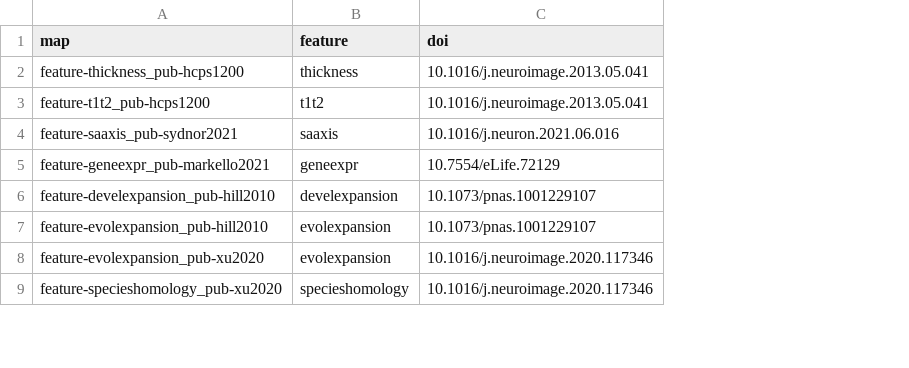
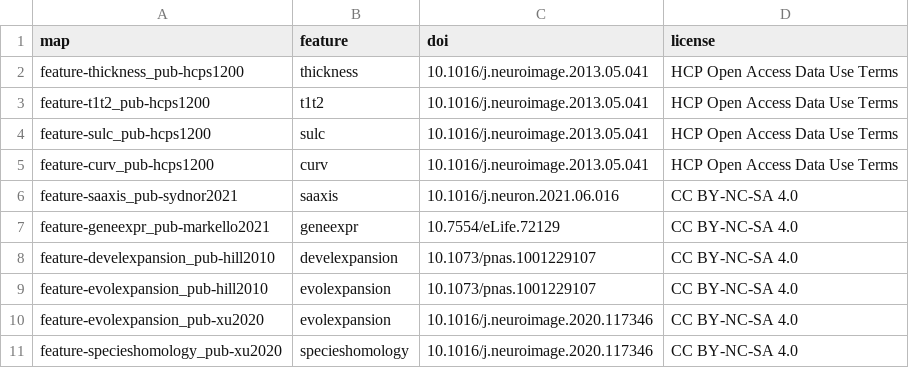
Before and after one commit to LeonDLotter/NiSpace-data, a CSV file: reference/cortexfeatures/map_info.csv, drawn as a sheet; only a part is shown; addresses are those after the commit; the diff names each change by its address in the sheet, - before the commit and + after, or states it on an @@ line.

Commit message:
cortexfeatures: HCP S1200 source maps, sulc/curv, CBV fix, licenses, rename

```diff
--- a/reference/cortexfeatures/map_info.csv
+++ b/reference/cortexfeatures/map_info.csv
+column D (license), rows 2-3: HCP Open Access Data Use Terms | HCP Open Access Data Use Terms; rows 6-11: all CC BY-NC-SA 4.0
+row 4: feature-sulc_pub-hcps1200 | sulc | 10.1016/j.neuroimage.2013.05.041 | HCP Open Access Data Use Terms
+row 5: feature-curv_pub-hcps1200 | curv | 10.1016/j.neuroimage.2013.05.041 | HCP Open Access Data Use Terms
```
Also changed, not shown: 37 other files.
